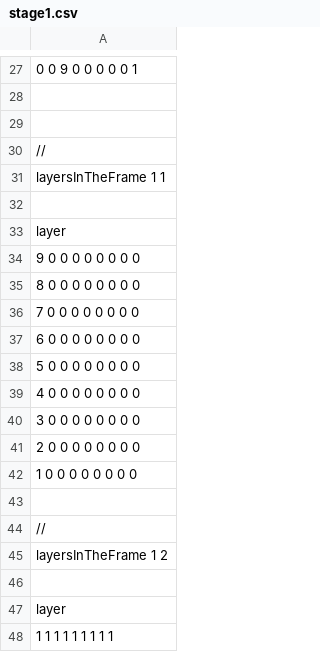
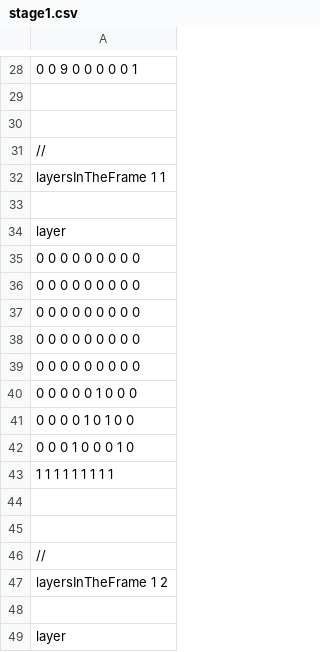
Before and after one commit to JunyaSugita/LayerProto, a CSV file: Resources/StageCSV/stage1.csv, drawn as a sheet; only a part is shown, gaps mark what is left out; the shorter side is filled out with more unchanged rows; the diff covers the shown part only.

```diff
--- a/Resources/StageCSV/stage1.csv
+++ b/Resources/StageCSV/stage1.csv
@@ -33,11 +34,12 @@ layersInTheFrame 1 1
 layer
-9 0 0 0 0 0 0 0 0
-8 0 0 0 0 0 0 0 0
-7 0 0 0 0 0 0 0 0
-6 0 0 0 0 0 0 0 0
-5 0 0 0 0 0 0 0 0
-4 0 0 0 0 0 0 0 0
-3 0 0 0 0 0 0 0 0
-2 0 0 0 0 0 0 0 0
-1 0 0 0 0 0 0 0 0
+0 0 0 0 0 0 0 0 0
+0 0 0 0 0 0 0 0 0
+0 0 0 0 0 0 0 0 0
+0 0 0 0 0 0 0 0 0
+0 0 0 0 0 0 0 0 0
+0 0 0 0 0 1 0 0 0
+0 0 0 0 1 0 1 0 0
+0 0 0 1 0 0 0 1 0
+1 1 1 1 1 1 1 1 1
+
 
```
Also changed, not shown: 9 added rows, 7 removed rows and 10 edited cells elsewhere in this file, 5 other files.
